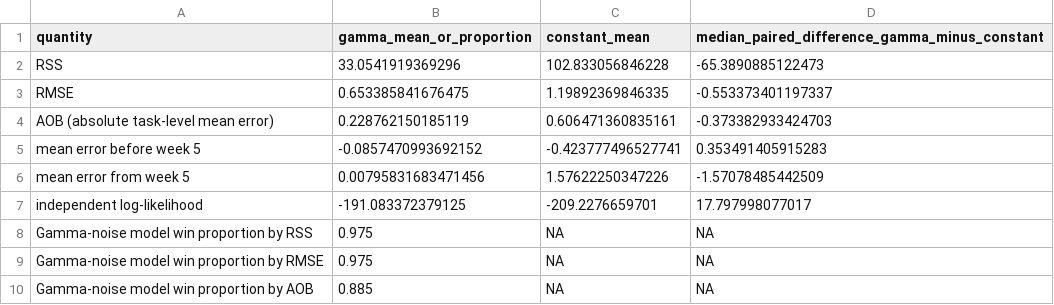
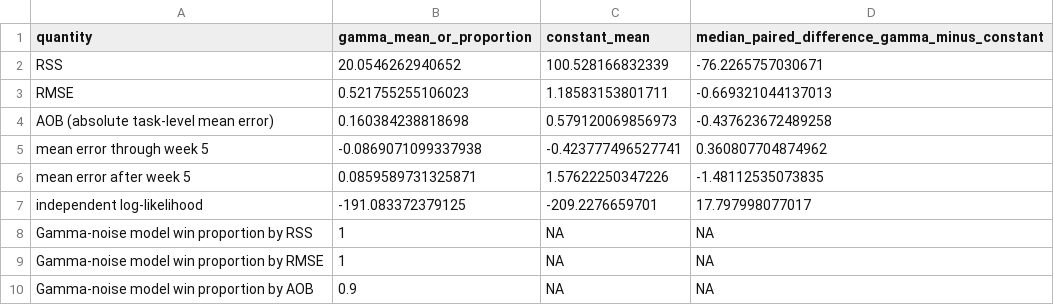
Before and after one commit to ZeuS2U35-YX/Simulation-Based-Transmission-Rate-Recovery, a CSV file: experiments/experiment_4_nmif600_model_comparison/results/comparison/overall_model_comparison.csv, drawn as a sheet.

Commit message:
Use filtering means and add Task 1 B/I figures

```diff
--- a/experiments/experiment_4_nmif600_model_comparison/results/comparison/overall_model_comparison.csv
+++ b/experiments/experiment_4_nmif600_model_comparison/results/comparison/overall_model_comparison.csv
@@ -1,10 +1,10 @@
 "quantity","gamma_mean_or_proportion","constant_mean","median_paired_difference_gamma_minus_constant"
-"RSS",33.0541919369296,102.833056846228,-65.3890885122473
-"RMSE",0.653385841676475,1.19892369846335,-0.553373401197337
-"AOB (absolute task-level mean error)",0.228762150185119,0.606471360835161,-0.373382933424703
-"mean error before week 5",-0.0857470993692152,-0.423777496527741,0.353491405915283
-"mean error from week 5",0.00795831683471456,1.57622250347226,-1.57078485442509
+"RSS",20.0546262940652,100.528166832339,-76.2265757030671
+"RMSE",0.521755255106023,1.18583153801711,-0.669321044137013
+"AOB (absolute task-level mean error)",0.160384238818698,0.579120069856973,-0.437623672489258
+"mean error through week 5",-0.0869071099337938,-0.423777496527741,0.360807704874962
+"mean error after week 5",0.0859589731325871,1.57622250347226,-1.48112535073835
 "independent log-likelihood",-191.083372379125,-209.2276659701,17.797998077017
-"Gamma-noise model win proportion by RSS",0.975,NA,NA
-"Gamma-noise model win proportion by RMSE",0.975,NA,NA
-"Gamma-noise model win proportion by AOB",0.885,NA,NA
+"Gamma-noise model win proportion by RSS",1,NA,NA
+"Gamma-noise model win proportion by RMSE",1,NA,NA
+"Gamma-noise model win proportion by AOB",0.9,NA,NA
```
Also changed, not shown: 32 other files.
